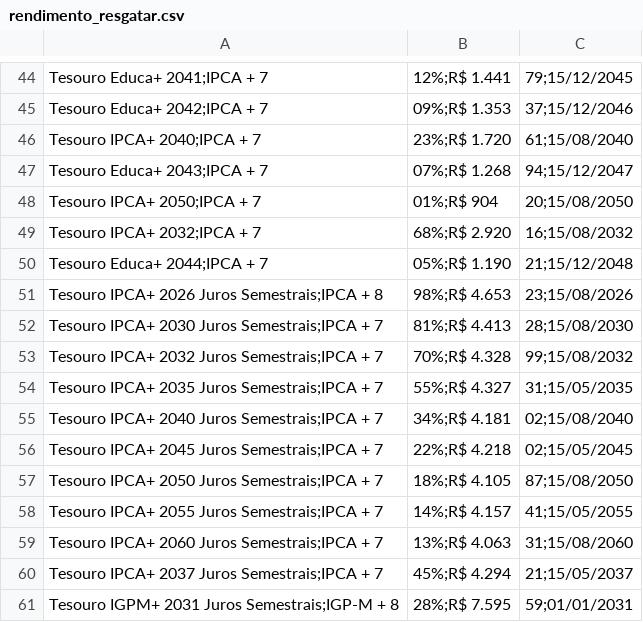
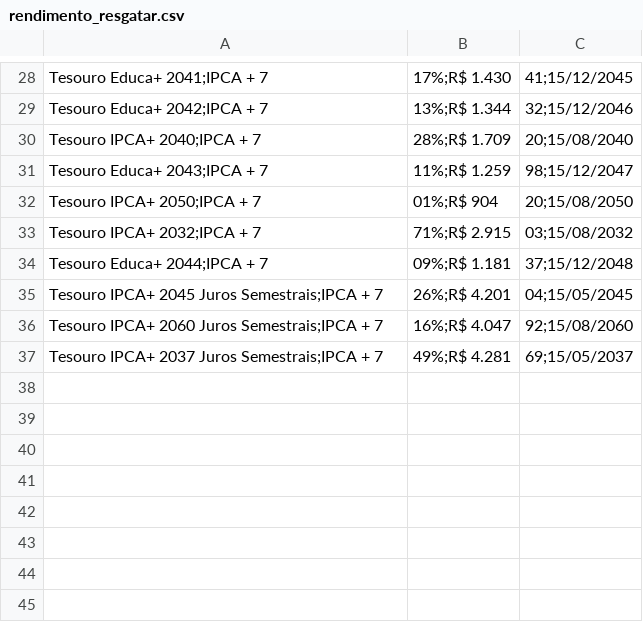
Before and after one commit to ghostnetrn/bot-tesouro-direto, a CSV file: rendimento_resgatar.csv, drawn as a sheet; only a part is shown, gaps mark what is left out; removed rows and columns are numbered as before the commit, all else as after; the diff covers the shown part only; the diff names each change by its address in the sheet, - before the commit and + after, or states it on an @@ line.

Commit message:
Atualizar Tesouro Direto

```diff
--- a/rendimento_resgatar.csv
+++ b/rendimento_resgatar.csv
-B28: 12%;R$ 1.441
+B28: 17%;R$ 1.430
-C28: 79;15/12/2045
+C28: 41;15/12/2045
-B29: 09%;R$ 1.353
+B29: 13%;R$ 1.344
-C29: 37;15/12/2046
+C29: 32;15/12/2046
-B30: 23%;R$ 1.720
+B30: 28%;R$ 1.709
-C30: 61;15/08/2040
+C30: 20;15/08/2040
-B31: 07%;R$ 1.268
+B31: 11%;R$ 1.259
-C31: 94;15/12/2047
+C31: 98;15/12/2047
-B33: 68%;R$ 2.920
+B33: 71%;R$ 2.915
-C33: 16;15/08/2032
+C33: 03;15/08/2032
-B34: 05%;R$ 1.190
+B34: 09%;R$ 1.181
-C34: 21;15/12/2048
+C34: 37;15/12/2048
-row 51: Tesouro IPCA+ 2026 Juros Semestrais;IPCA + 8 | 98%;R$ 4.653 | 23;15/08/2026
-row 52: Tesouro IPCA+ 2030 Juros Semestrais;IPCA + 7 | 81%;R$ 4.413 | 28;15/08/2030
-row 53: Tesouro IPCA+ 2032 Juros Semestrais;IPCA + 7 | 70%;R$ 4.328 | 99;15/08/2032
-row 54: Tesouro IPCA+ 2035 Juros Semestrais;IPCA + 7 | 55%;R$ 4.327 | 31;15/05/2035
-row 55: Tesouro IPCA+ 2040 Juros Semestrais;IPCA + 7 | 34%;R$ 4.181 | 02;15/08/2040
-B35: 22%;R$ 4.218
+B35: 26%;R$ 4.201
-C35: 02;15/05/2045
+C35: 04;15/05/2045
-row 57: Tesouro IPCA+ 2050 Juros Semestrais;IPCA + 7 | 18%;R$ 4.105 | 87;15/08/2050
-row 58: Tesouro IPCA+ 2055 Juros Semestrais;IPCA + 7 | 14%;R$ 4.157 | 41;15/05/2055
-B36: 13%;R$ 4.063
+B36: 16%;R$ 4.047
-C36: 31;15/08/2060
+C36: 92;15/08/2060
-B37: 45%;R$ 4.294
+B37: 49%;R$ 4.281
-C37: 21;15/05/2037
+C37: 69;15/05/2037
-row 61: Tesouro IGPM+ 2031 Juros Semestrais;IGP-M + 8 | 28%;R$ 7.595 | 59;01/01/2031
```
Also changed, not shown: 16 removed rows and 47 edited cells elsewhere in this file, rendimento_investir.csv.
